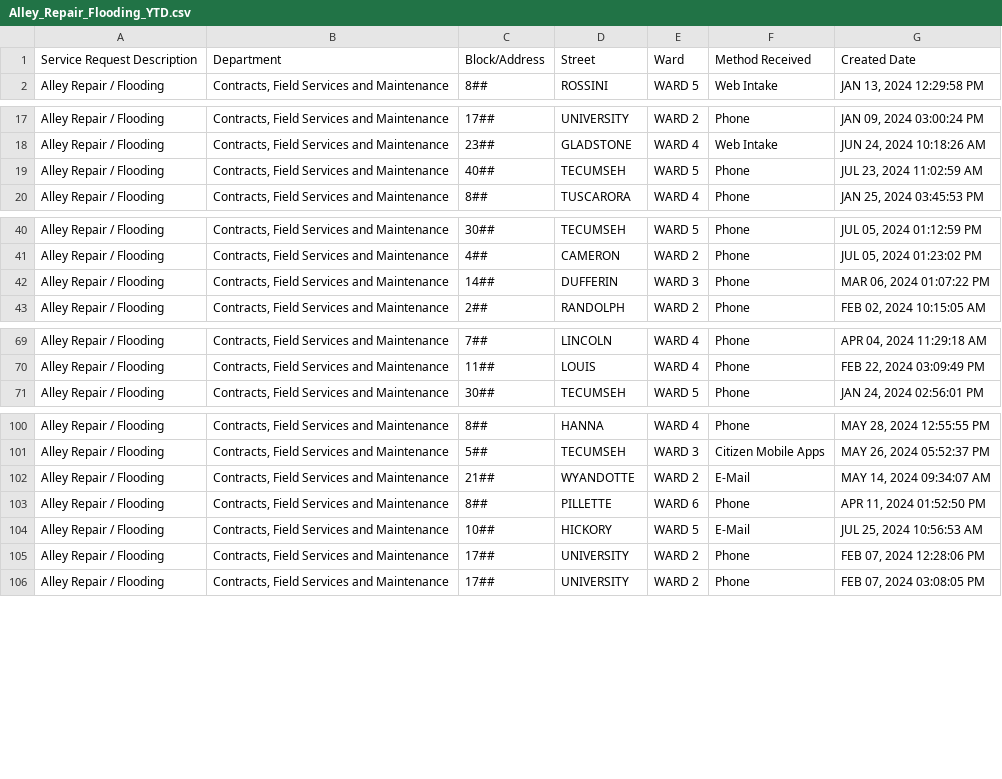
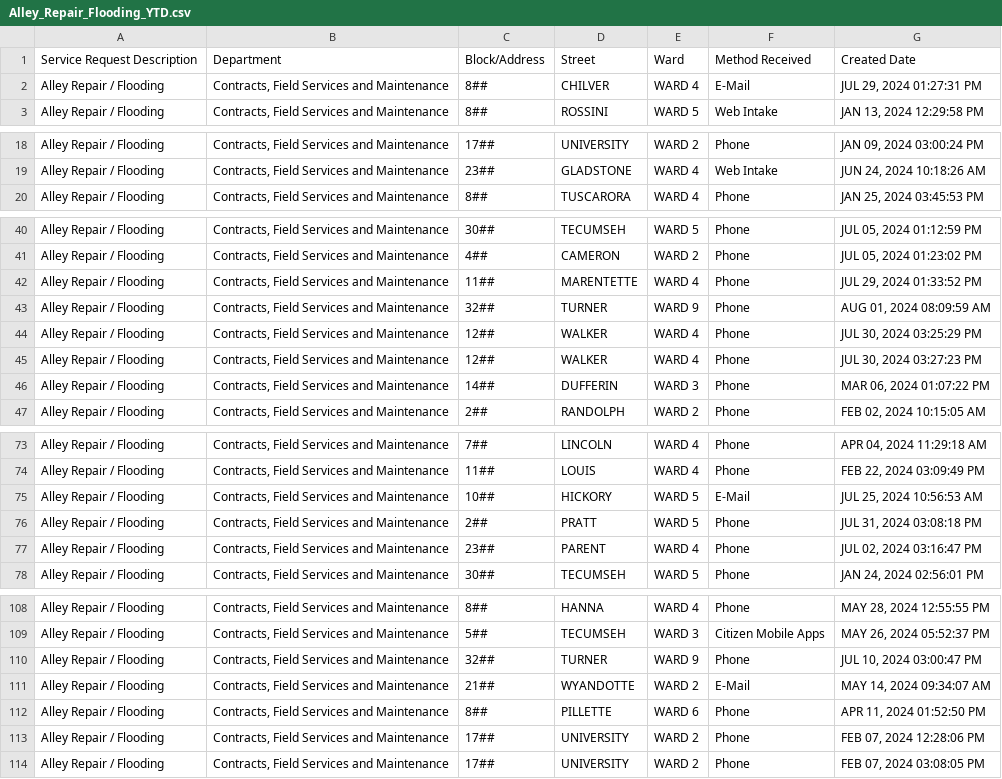
Before and after one commit to dntiontk/windsor-opendata, a CSV file: raw/alley-repair-flooding/Alley_Repair_Flooding_YTD.csv, drawn as a sheet; only a part is shown, gaps mark what is left out; the diff names each change by its address in the sheet, - before the commit and + after, or states it on an @@ line.

```diff
--- a/raw/alley-repair-flooding/Alley_Repair_Flooding_YTD.csv
+++ b/raw/alley-repair-flooding/Alley_Repair_Flooding_YTD.csv
+row 2: Alley Repair / Flooding | Contracts, Field Services and Maintenance | 8## | CHILVER | WARD 4 | E-Mail | JUL 29, 2024 01:27:31 PM
@@ row 19 moved to row 92: Alley Repair / Flooding @@
+row 42: Alley Repair / Flooding | Contracts, Field Services and Maintenance | 11## | MARENTETTE | WARD 4 | Phone | JUL 29, 2024 01:33:52 PM
+row 43: Alley Repair / Flooding | Contracts, Field Services and Maintenance | 32## | TURNER | WARD 9 | Phone | AUG 01, 2024 08:09:59 AM
+row 44: Alley Repair / Flooding | Contracts, Field Services and Maintenance | 12## | WALKER | WARD 4 | Phone | JUL 30, 2024 03:25:29 PM
+row 45: Alley Repair / Flooding | Contracts, Field Services and Maintenance | 12## | WALKER | WARD 4 | Phone | JUL 30, 2024 03:27:23 PM
@@ row 104 moved to row 75: Alley Repair / Flooding @@
+row 76: Alley Repair / Flooding | Contracts, Field Services and Maintenance | 2## | PRATT | WARD 5 | Phone | JUL 31, 2024 03:08:18 PM
@@ row 238 moved to row 77: Alley Repair / Flooding @@
@@ row 180 moved to row 110: Alley Repair / Flooding @@
```
Also changed, not shown: raw/fence-hedge-concerns/Fence_Hedge_Concerns_YTD.csv, raw/parks-and-trails/Parks_Lighting_YTD.csv, 2 other files.
